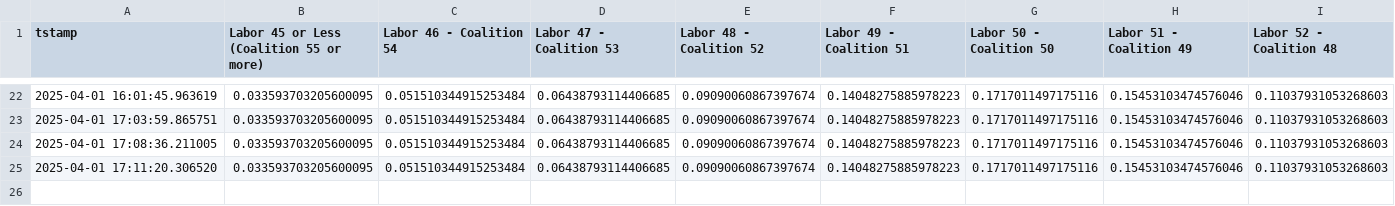
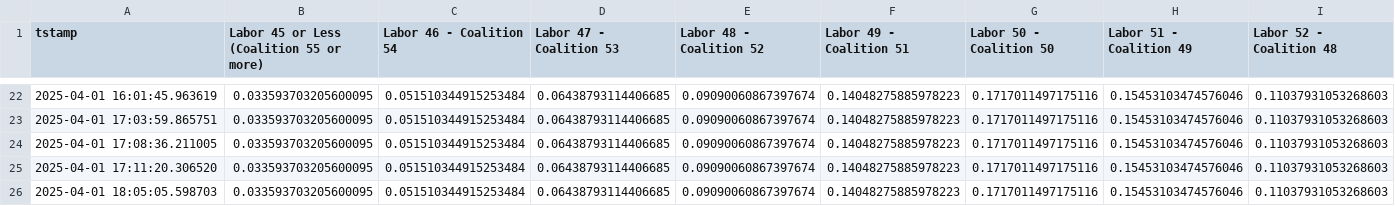
Before and after one commit to aliopor/odds, a CSV file: TwoPartyPreferred.csv, drawn as a sheet; only a part is shown, gaps mark what is left out; rows hold the shown columns only; the diff names each change by its address in the sheet, - before the commit and + after, or states it on an @@ line.

Commit message:
Update data 2025-04-01 18:05:15

```diff
--- a/TwoPartyPreferred.csv
+++ b/TwoPartyPreferred.csv
+row 26: 2025-04-01 18:05:05.598703 | 0.033593703205600095 | 0.051510344915253484 | 0.06438793114406685 | 0.09090060867397674 | 0.14048275885978223 | 0.1717011497175116 | 0.15453103474576046 | 0.11037931053268603
```
Also changed, not shown: Majority.csv, formedGov.csv, 2 other files.
